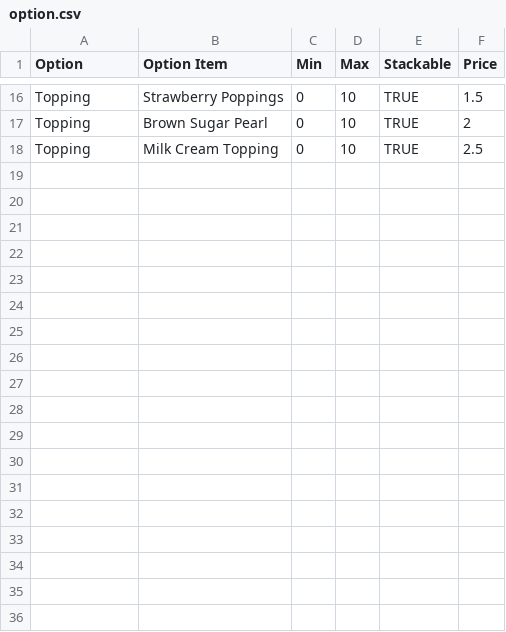
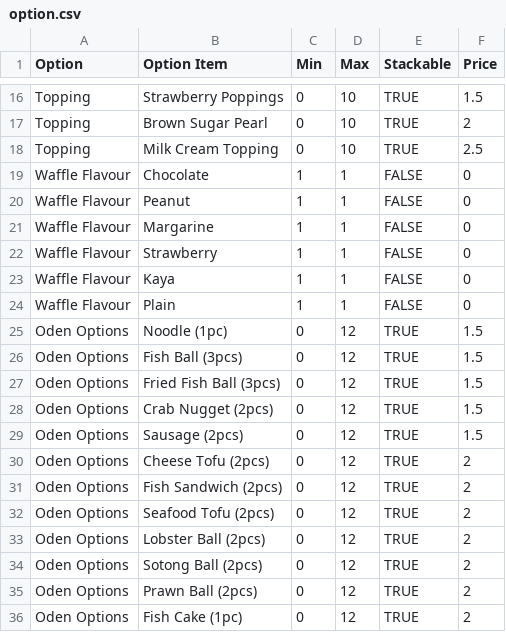
Before and after one commit to dennislee404/jocha, a CSV file: db/seeds/option.csv, drawn as a sheet; only a part is shown, gaps mark what is left out; the diff names each change by its address in the sheet, - before the commit and + after, or states it on an @@ line.

Commit message:
order item option

```diff
--- a/db/seeds/option.csv
+++ b/db/seeds/option.csv
+row 19: Waffle Flavour | Chocolate | 1 | 1 | FALSE | 0
+row 20: Waffle Flavour | Peanut | 1 | 1 | FALSE | 0
+row 21: Waffle Flavour | Margarine | 1 | 1 | FALSE | 0
+row 22: Waffle Flavour | Strawberry | 1 | 1 | FALSE | 0
+row 23: Waffle Flavour | Kaya | 1 | 1 | FALSE | 0
+row 24: Waffle Flavour | Plain | 1 | 1 | FALSE | 0
+row 25: Oden Options | Noodle (1pc) | 0 | 12 | TRUE | 1.5
+row 26: Oden Options | Fish Ball (3pcs) | 0 | 12 | TRUE | 1.5
+row 27: Oden Options | Fried Fish Ball (3pcs) | 0 | 12 | TRUE | 1.5
+row 28: Oden Options | Crab Nugget (2pcs) | 0 | 12 | TRUE | 1.5
+row 29: Oden Options | Sausage (2pcs) | 0 | 12 | TRUE | 1.5
+row 30: Oden Options | Cheese Tofu (2pcs) | 0 | 12 | TRUE | 2
+row 31: Oden Options | Fish Sandwich (2pcs) | 0 | 12 | TRUE | 2
+row 32: Oden Options | Seafood Tofu (2pcs) | 0 | 12 | TRUE | 2
+row 33: Oden Options | Lobster Ball (2pcs) | 0 | 12 | TRUE | 2
+row 34: Oden Options | Sotong Ball (2pcs) | 0 | 12 | TRUE | 2
+row 35: Oden Options | Prawn Ball (2pcs) | 0 | 12 | TRUE | 2
+row 36: Oden Options | Fish Cake (1pc) | 0 | 12 | TRUE | 2
```
Also changed, not shown: db/seeds/product.csv, db/seeds/product_option.csv, 11 other files.
